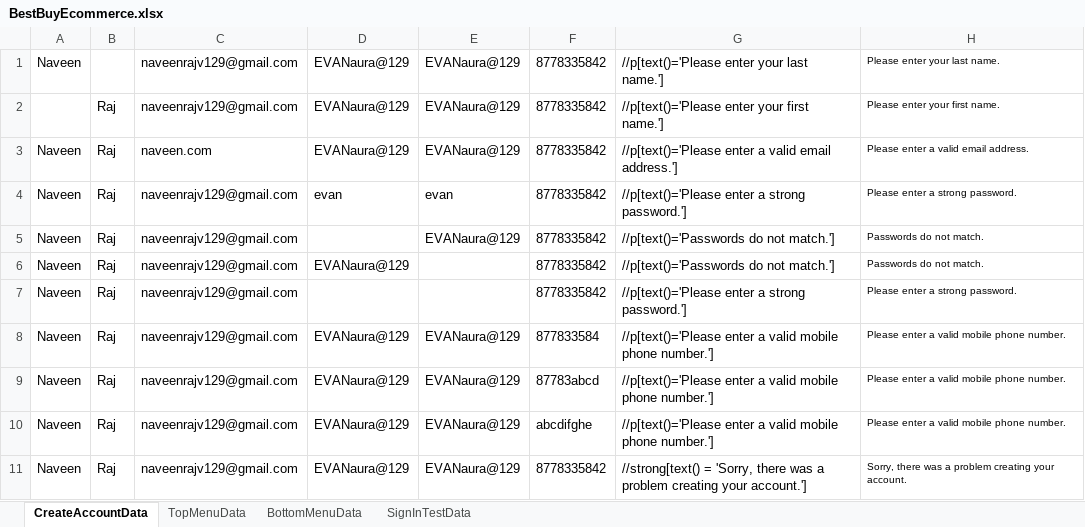
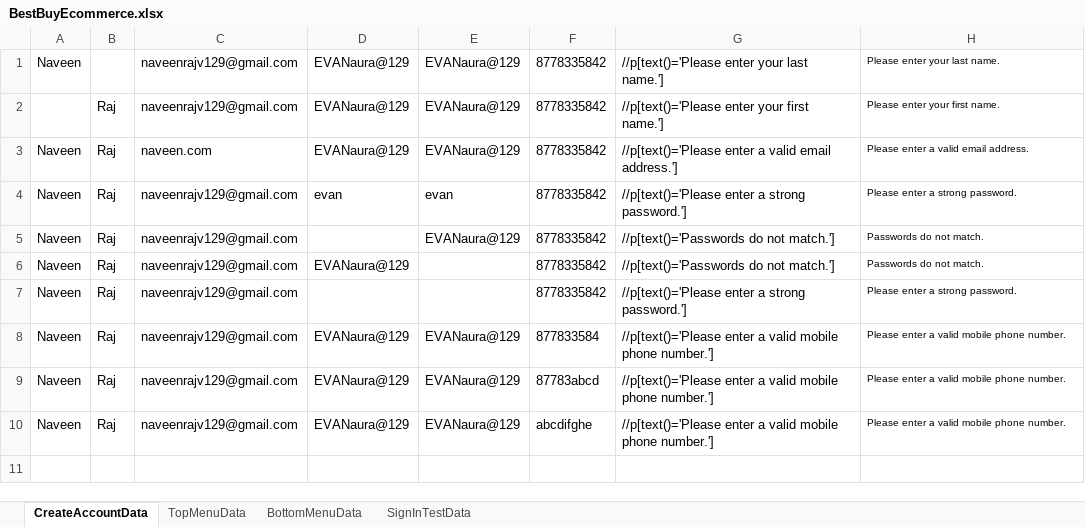
Before and after one commit to naveenraj129/BestBuyEcommerce, an Excel workbook: target/test-classes/BestBuyEcommerce.xlsx, sheet CreateAccountData, drawn as a sheet; values as stored, in another font and other column widths than the file's, no borders; the diff names each change by its address in the sheet, - before the commit and + after, or states it on an @@ line.

Commit message:
Update test

```diff
--- a/target/test-classes/BestBuyEcommerce.xlsx (sheet CreateAccountData)
+++ b/target/test-classes/BestBuyEcommerce.xlsx (sheet CreateAccountData)
-row 11: Naveen | Raj | naveenrajv129@gmail.com | EVANaura@129 | EVANaura@129 | 8778335842 | //strong[text() = 'Sorry, there was a problem creating your account.'] | Sorry, there was a problem creating your account.
```
Also changed, not shown: 15 other files.
